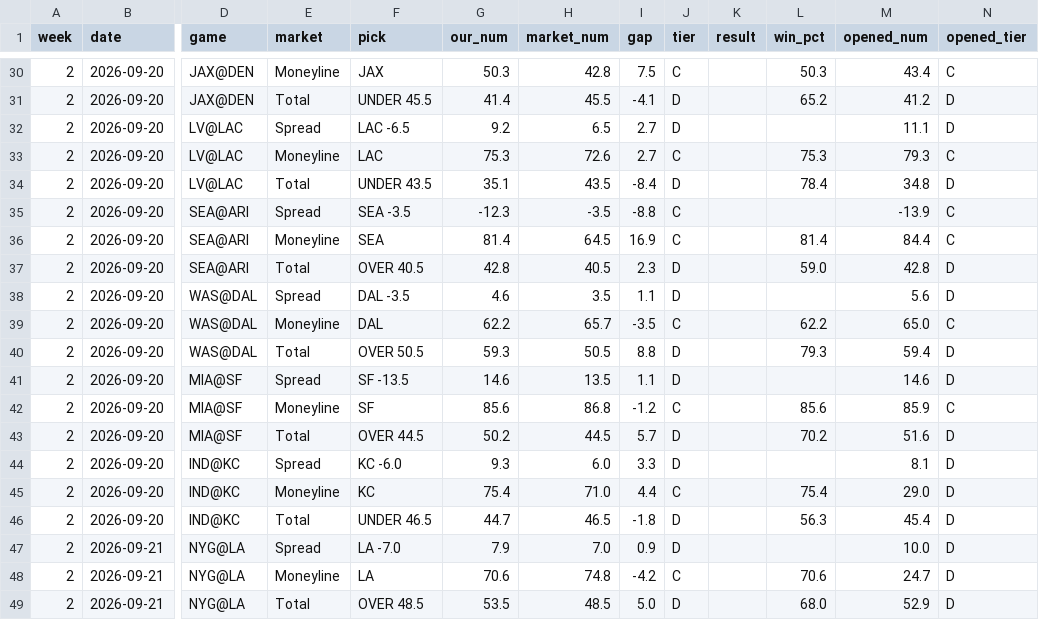
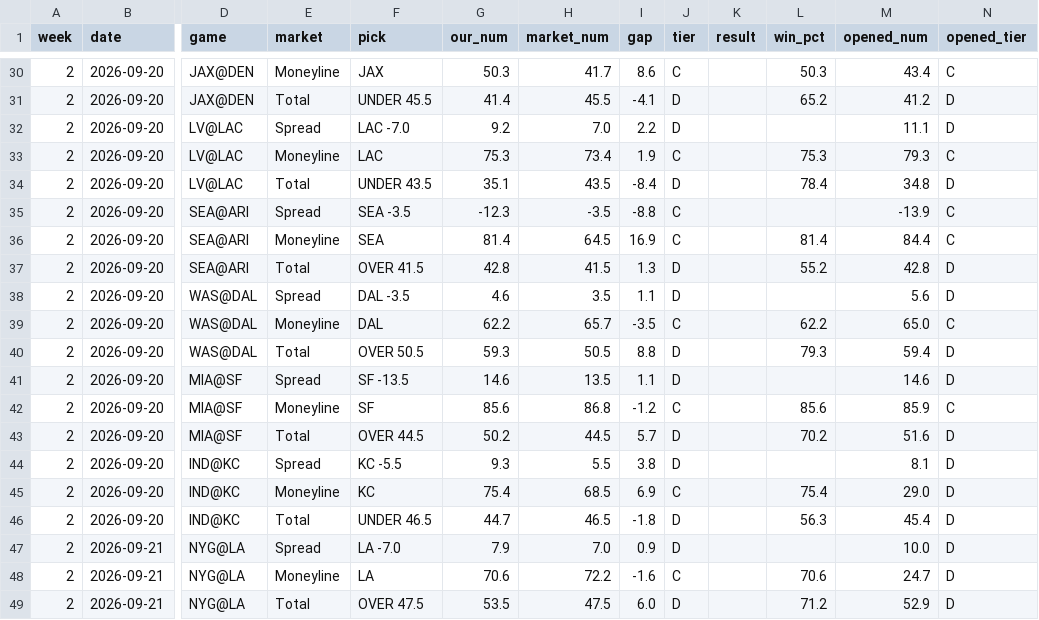
Before and after one commit to fourty2se7en/nfl-card, a CSV file: scripts/ledger_week2.csv, drawn as a sheet; only a part is shown, gaps mark what is left out; the diff covers the shown part only; the diff names each change by its address in the sheet, - before the commit and + after, or states it on an @@ line.

```diff
--- a/scripts/ledger_week2.csv
+++ b/scripts/ledger_week2.csv
-H30 (market_num): 42.8
+H30 (market_num): 41.7
-I30 (gap): 7.5
+I30 (gap): 8.6
-F32 (pick): LAC -6.5
+F32 (pick): LAC -7.0
-H32 (market_num): 6.5
+H32 (market_num): 7.0
-I32 (gap): 2.7
+I32 (gap): 2.2
-H33 (market_num): 72.6
+H33 (market_num): 73.4
-I33 (gap): 2.7
+I33 (gap): 1.9
-F37 (pick): OVER 40.5
+F37 (pick): OVER 41.5
-H37 (market_num): 40.5
+H37 (market_num): 41.5
-I37 (gap): 2.3
+I37 (gap): 1.3
-L37 (win_pct): 59.0
+L37 (win_pct): 55.2
-F44 (pick): KC -6.0
+F44 (pick): KC -5.5
-H44 (market_num): 6.0
+H44 (market_num): 5.5
-I44 (gap): 3.3
+I44 (gap): 3.8
-H45 (market_num): 71.0
+H45 (market_num): 68.5
-I45 (gap): 4.4
+I45 (gap): 6.9
-H48 (market_num): 74.8
+H48 (market_num): 72.2
-I48 (gap): -4.2
+I48 (gap): -1.6
-F49 (pick): OVER 48.5
+F49 (pick): OVER 47.5
-H49 (market_num): 48.5
+H49 (market_num): 47.5
-I49 (gap): 5.0
+I49 (gap): 6.0
-L49 (win_pct): 68.0
+L49 (win_pct): 71.2
```
Also changed, not shown: 31 edited cells elsewhere in this file, scripts/ledger_history.csv, site/ledger_week2.csv, 4 other files.
